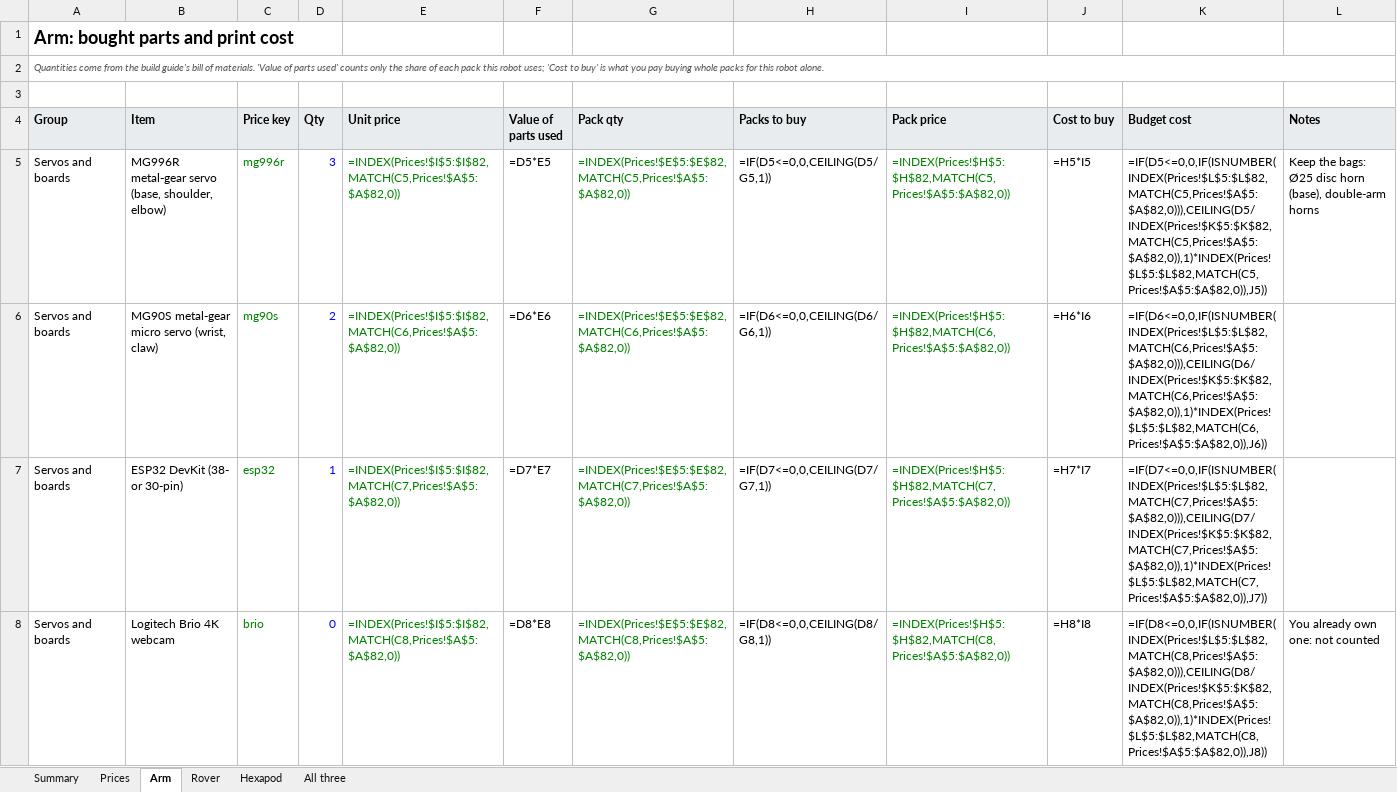
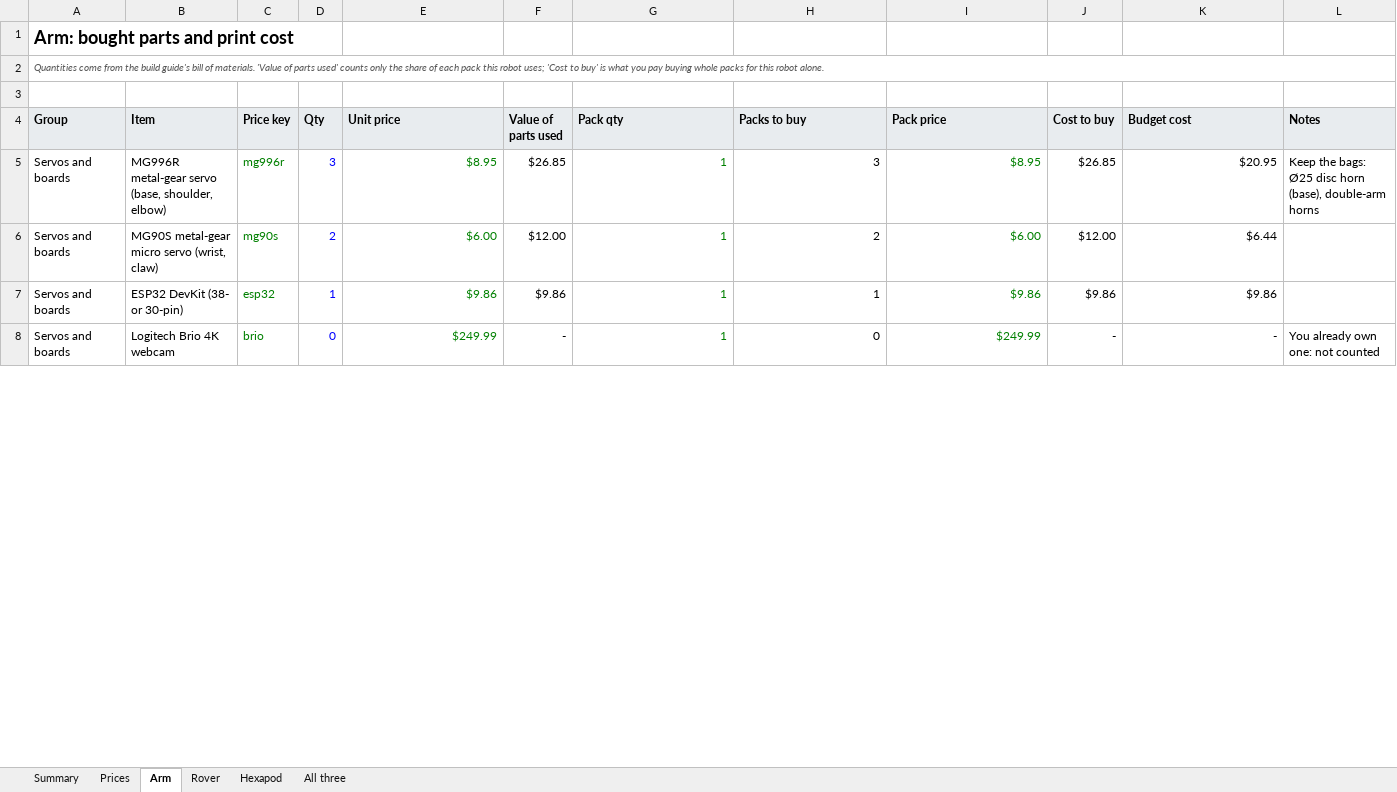
Before and after one commit to Matt28296/3D-Printing-Agent-Network, an Excel workbook: docs/costs/robot_build_costs.xlsx, sheet Arm, drawn as a sheet; only a part is shown; values as stored, in another font and other column widths than the file's, no borders; formulas without a stored value are shown as written; the diff covers the shown part only; the diff names each change by its address in the sheet, - before the commit and + after, or states it on an @@ line.

```diff
--- a/docs/costs/robot_build_costs.xlsx (sheet Arm)
+++ b/docs/costs/robot_build_costs.xlsx (sheet Arm)
-E5 (Unit price): =INDEX(Prices!$I$5:$I$82,MATCH(C5,Prices!$A$5:$A$82,0))
+E5 (Unit price): $8.95
-F5 (Value of parts used): =D5*E5
+F5 (Value of parts used): $26.85
-G5 (Pack qty): =INDEX(Prices!$E$5:$E$82,MATCH(C5,Prices!$A$5:$A$82,0))
+G5 (Pack qty): 1
-H5 (Packs to buy): =IF(D5<=0,0,CEILING(D5/G5,1))
+H5 (Packs to buy): 3
-I5 (Pack price): =INDEX(Prices!$H$5:$H$82,MATCH(C5,Prices!$A$5:$A$82,0))
+I5 (Pack price): $8.95
-J5 (Cost to buy): =H5*I5
+J5 (Cost to buy): $26.85
-K5 (Budget cost): =IF(D5<=0,0,IF(ISNUMBER(INDEX(Prices!$L$5:$L$82,MATCH(C5,Prices!$A$5:$A$82,0))),CEILING(D5/INDEX(Prices!$K$5:$K$82,MATCH(C5,Prices!$A$5:$A$82,0)),1)*INDEX(Prices!$L$5:$L$82,MATCH(C5,Prices!$A$5:$A$82,0)),J5))
+K5 (Budget cost): $20.95
-E6 (Unit price): =INDEX(Prices!$I$5:$I$82,MATCH(C6,Prices!$A$5:$A$82,0))
+E6 (Unit price): $6.00
-F6 (Value of parts used): =D6*E6
+F6 (Value of parts used): $12.00
-G6 (Pack qty): =INDEX(Prices!$E$5:$E$82,MATCH(C6,Prices!$A$5:$A$82,0))
+G6 (Pack qty): 1
-H6 (Packs to buy): =IF(D6<=0,0,CEILING(D6/G6,1))
+H6 (Packs to buy): 2
-I6 (Pack price): =INDEX(Prices!$H$5:$H$82,MATCH(C6,Prices!$A$5:$A$82,0))
+I6 (Pack price): $6.00
-J6 (Cost to buy): =H6*I6
+J6 (Cost to buy): $12.00
-K6 (Budget cost): =IF(D6<=0,0,IF(ISNUMBER(INDEX(Prices!$L$5:$L$82,MATCH(C6,Prices!$A$5:$A$82,0))),CEILING(D6/INDEX(Prices!$K$5:$K$82,MATCH(C6,Prices!$A$5:$A$82,0)),1)*INDEX(Prices!$L$5:$L$82,MATCH(C6,Prices!$A$5:$A$82,0)),J6))
+K6 (Budget cost): $6.44
-E7 (Unit price): =INDEX(Prices!$I$5:$I$82,MATCH(C7,Prices!$A$5:$A$82,0))
+E7 (Unit price): $9.86
-F7 (Value of parts used): =D7*E7
+F7 (Value of parts used): $9.86
-G7 (Pack qty): =INDEX(Prices!$E$5:$E$82,MATCH(C7,Prices!$A$5:$A$82,0))
+G7 (Pack qty): 1
-H7 (Packs to buy): =IF(D7<=0,0,CEILING(D7/G7,1))
+H7 (Packs to buy): 1
-I7 (Pack price): =INDEX(Prices!$H$5:$H$82,MATCH(C7,Prices!$A$5:$A$82,0))
+I7 (Pack price): $9.86
-J7 (Cost to buy): =H7*I7
+J7 (Cost to buy): $9.86
-K7 (Budget cost): =IF(D7<=0,0,IF(ISNUMBER(INDEX(Prices!$L$5:$L$82,MATCH(C7,Prices!$A$5:$A$82,0))),CEILING(D7/INDEX(Prices!$K$5:$K$82,MATCH(C7,Prices!$A$5:$A$82,0)),1)*INDEX(Prices!$L$5:$L$82,MATCH(C7,Prices!$A$5:$A$82,0)),J7))
+K7 (Budget cost): $9.86
-E8 (Unit price): =INDEX(Prices!$I$5:$I$82,MATCH(C8,Prices!$A$5:$A$82,0))
+E8 (Unit price): $249.99
-F8 (Value of parts used): =D8*E8
+F8 (Value of parts used): -
-G8 (Pack qty): =INDEX(Prices!$E$5:$E$82,MATCH(C8,Prices!$A$5:$A$82,0))
+G8 (Pack qty): 1
-H8 (Packs to buy): =IF(D8<=0,0,CEILING(D8/G8,1))
+H8 (Packs to buy): 0
-I8 (Pack price): =INDEX(Prices!$H$5:$H$82,MATCH(C8,Prices!$A$5:$A$82,0))
+I8 (Pack price): $249.99
-J8 (Cost to buy): =H8*I8
+J8 (Cost to buy): -
-K8 (Budget cost): =IF(D8<=0,0,IF(ISNUMBER(INDEX(Prices!$L$5:$L$82,MATCH(C8,Prices!$A$5:$A$82,0))),CEILING(D8/INDEX(Prices!$K$5:$K$82,MATCH(C8,Prices!$A$5:$A$82,0)),1)*INDEX(Prices!$L$5:$L$82,MATCH(C8,Prices!$A$5:$A$82,0)),J8))
+K8 (Budget cost): -
```
Also changed, not shown: 216 edited cells elsewhere in this sheet, sheet All three, sheet Rover, sheet Hexapod, sheet Prices, sheet Summary, 3 other files.
